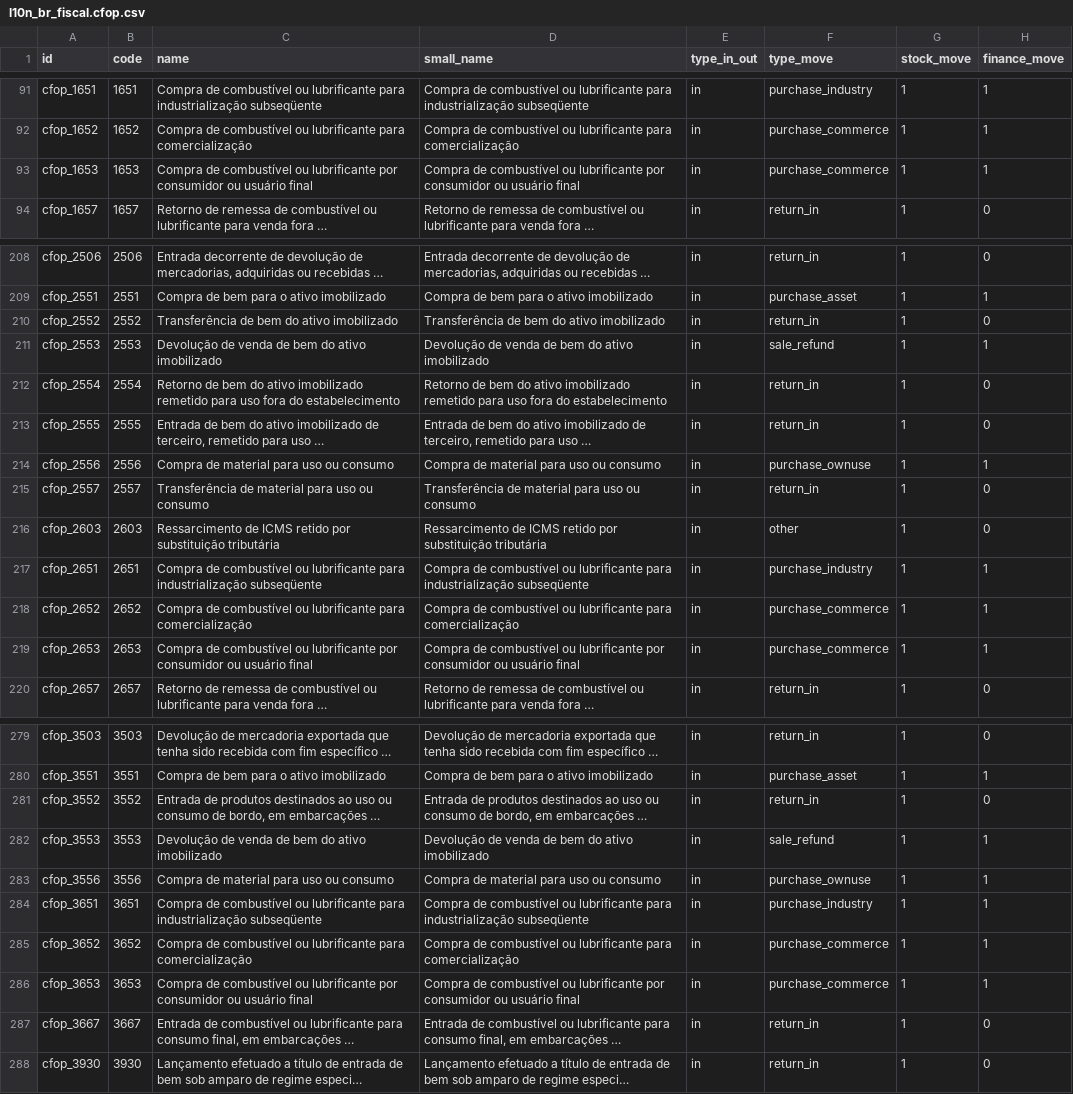
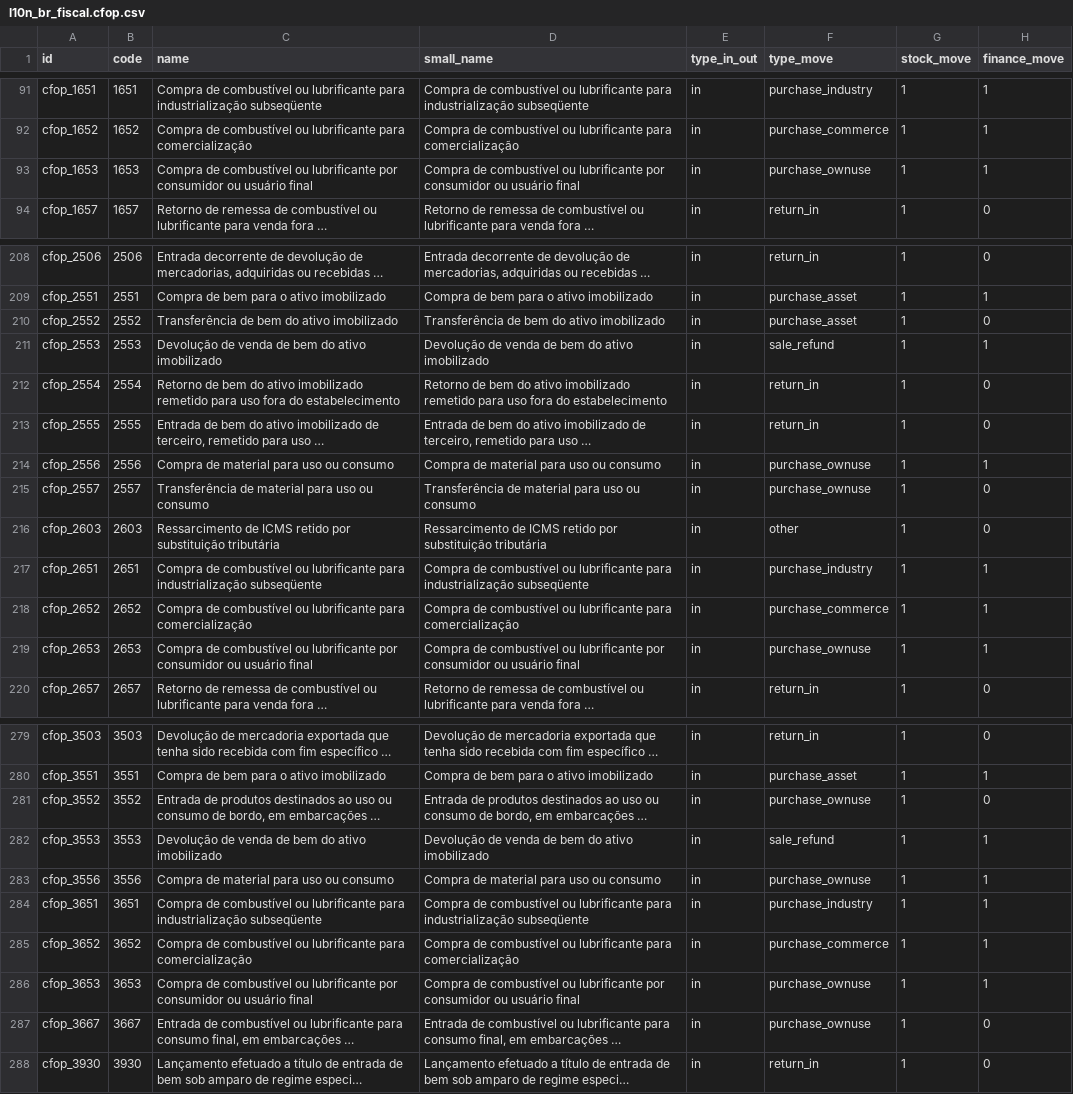
Before and after one commit to OCA/l10n-brazil, a CSV file: l10n_br_fiscal/data/l10n_br_fiscal.cfop.csv, drawn as a sheet; only a part is shown, gaps mark what is left out; long unchanged cells end in …; the diff covers the shown part only; the diff names each change by its address in the sheet, - before the commit and + after, or states it on an @@ line.

Commit message:
[FIX] l10n_br_fiscal: purchase CFOPs type_move destination
The CFOP already states where the goods are headed, in type_move. That
destination decides whether an input tax may be credited: own use blocks the
ICMS credit until 2033 (LC 87/96, art. 33, I) and fixed assets block the IPI
credit (RIPI, art. 226).

Ten incoming CFOPs contradicted their own name. 2407 says "uso ou consumo"
and was classified as purchase_commerce, while its sibling 1407 was already
purchase_ownuse. 1552 and 2552 transfer fixed assets and 1557 and 2557
transfer material for own use, all four classified as return_in. 3552 and
3667 are own use on board and fuel for final consumption. 1653, 2653 and
3653 are fuel bought by the final consumer, not for resale.

The fix is deliberately narrow: only CFOPs whose official name states the
destination, because type_move also filters the CFOP domains on the fiscal
operation line and on the return CFOP, so a broad reclassification would
change how those fields behave.

The test freezes the classification and fails when a new CFOP arrives naming
a restricted destination without an explicit entry, rather than letting it
inherit a permissive default.

```diff
--- a/l10n_br_fiscal/data/l10n_br_fiscal.cfop.csv
+++ b/l10n_br_fiscal/data/l10n_br_fiscal.cfop.csv
-F93 (type_move): purchase_commerce
+F93 (type_move): purchase_ownuse
-F210 (type_move): return_in
+F210 (type_move): purchase_asset
-F215 (type_move): return_in
+F215 (type_move): purchase_ownuse
-F219 (type_move): purchase_commerce
+F219 (type_move): purchase_ownuse
-F281 (type_move): return_in
+F281 (type_move): purchase_ownuse
-F286 (type_move): purchase_commerce
+F286 (type_move): purchase_ownuse
-F287 (type_move): return_in
+F287 (type_move): purchase_ownuse
```
Also changed, not shown: 3 edited cells elsewhere in this file, 2 other files.
